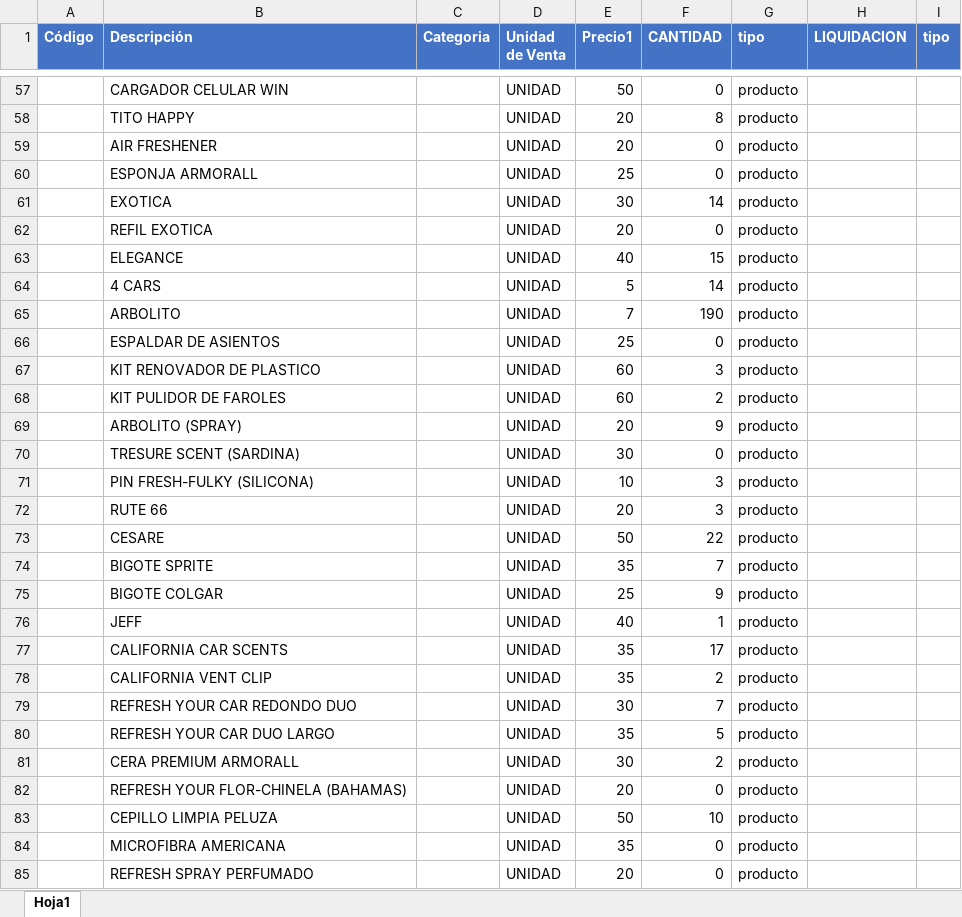
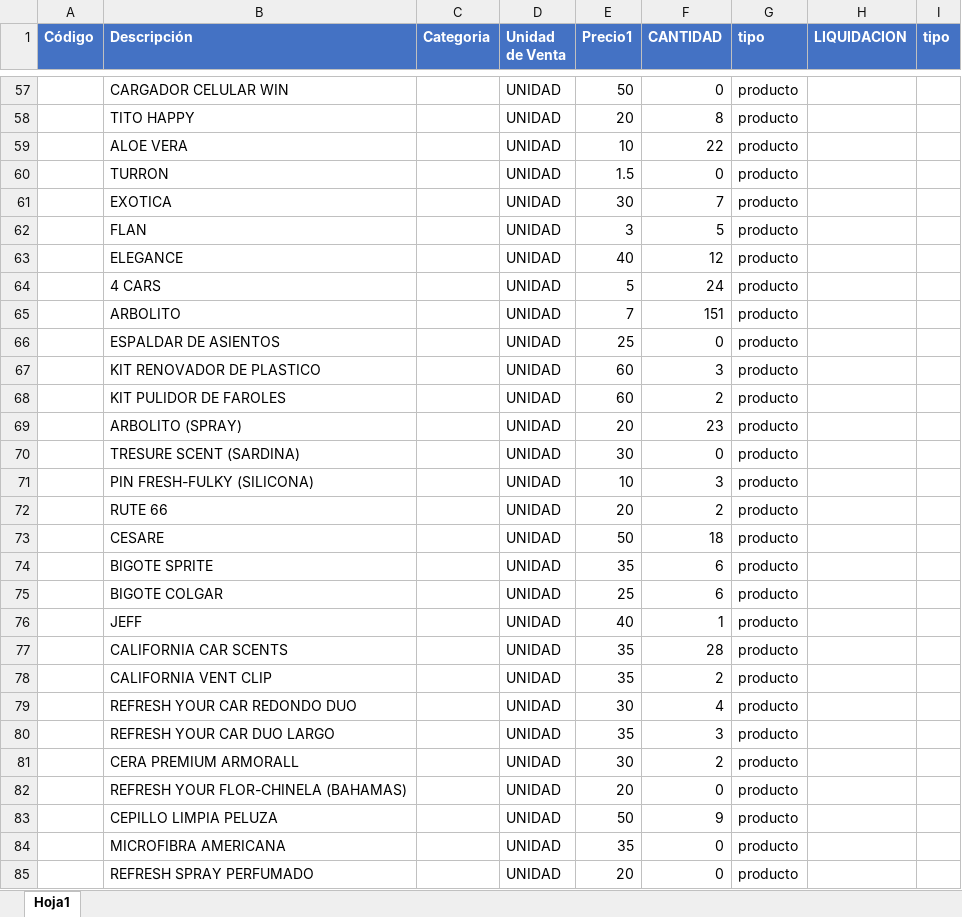
Before and after one commit to joelcito/micar, an Excel workbook: public/servicios_mas_pro.xlsx, sheet Hoja1, drawn as a sheet; only a part is shown, gaps mark what is left out; values as stored, in another font and other column widths than the file's, no borders; removed rows and columns are numbered as before the commit, all else as after; the diff covers the shown part only; the diff names each change by its address in the sheet, - before the commit and + after, or states it on an @@ line.

```diff
--- a/public/servicios_mas_pro.xlsx (sheet Hoja1)
+++ b/public/servicios_mas_pro.xlsx (sheet Hoja1)
-row 59:  | AIR FRESHENER |  | UNIDAD | 20 | 0 | producto
+row 59:  | ALOE VERA |  | UNIDAD | 10 | 22 | producto
-B60 (Descripción): ESPONJA ARMORALL
+B60 (Descripción): TURRON
-E60 (Precio1): 25
+E60 (Precio1): 1.5
-F61 (CANTIDAD): 14
+F61 (CANTIDAD): 7
-row 62:  | REFIL EXOTICA |  | UNIDAD | 20 | 0 | producto
+row 62:  | FLAN |  | UNIDAD | 3 | 5 | producto
-F63 (CANTIDAD): 15
+F63 (CANTIDAD): 12
-F64 (CANTIDAD): 14
+F64 (CANTIDAD): 24
-F65 (CANTIDAD): 190
+F65 (CANTIDAD): 151
-F69 (CANTIDAD): 9
+F69 (CANTIDAD): 23
-F72 (CANTIDAD): 3
+F72 (CANTIDAD): 2
-F73 (CANTIDAD): 22
+F73 (CANTIDAD): 18
-F74 (CANTIDAD): 7
+F74 (CANTIDAD): 6
-F75 (CANTIDAD): 9
+F75 (CANTIDAD): 6
-F77 (CANTIDAD): 17
+F77 (CANTIDAD): 28
-F79 (CANTIDAD): 7
+F79 (CANTIDAD): 4
-F80 (CANTIDAD): 5
+F80 (CANTIDAD): 3
-F83 (CANTIDAD): 10
+F83 (CANTIDAD): 9
```
Also changed, not shown: 1 added row, 1 removed row and 73 edited cells elsewhere in this sheet, 3 other files.
